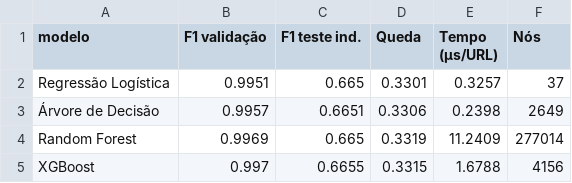
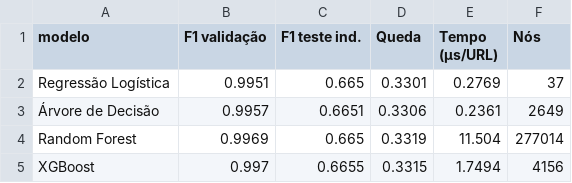
Before and after one commit to mduda-mac/tcc-phishing, a CSV file: resultados/tabelas/sintese_final.csv, drawn as a sheet.

```diff
--- a/resultados/tabelas/sintese_final.csv
+++ b/resultados/tabelas/sintese_final.csv
@@ -1,5 +1,5 @@
 modelo,F1 validação,F1 teste ind.,Queda,Tempo (µs/URL),Nós
-Regressão Logística,0.9951,0.665,0.3301,0.3257,37
-Árvore de Decisão,0.9957,0.6651,0.3306,0.2398,2649
-Random Forest,0.9969,0.665,0.3319,11.2409,277014
-XGBoost,0.997,0.6655,0.3315,1.6788,4156
+Regressão Logística,0.9951,0.665,0.3301,0.2769,37
+Árvore de Decisão,0.9957,0.6651,0.3306,0.2361,2649
+Random Forest,0.9969,0.665,0.3319,11.504,277014
+XGBoost,0.997,0.6655,0.3315,1.7494,4156
```
Also changed, not shown: resultados/tabelas/resultados_validacao.csv, 17 other files.
